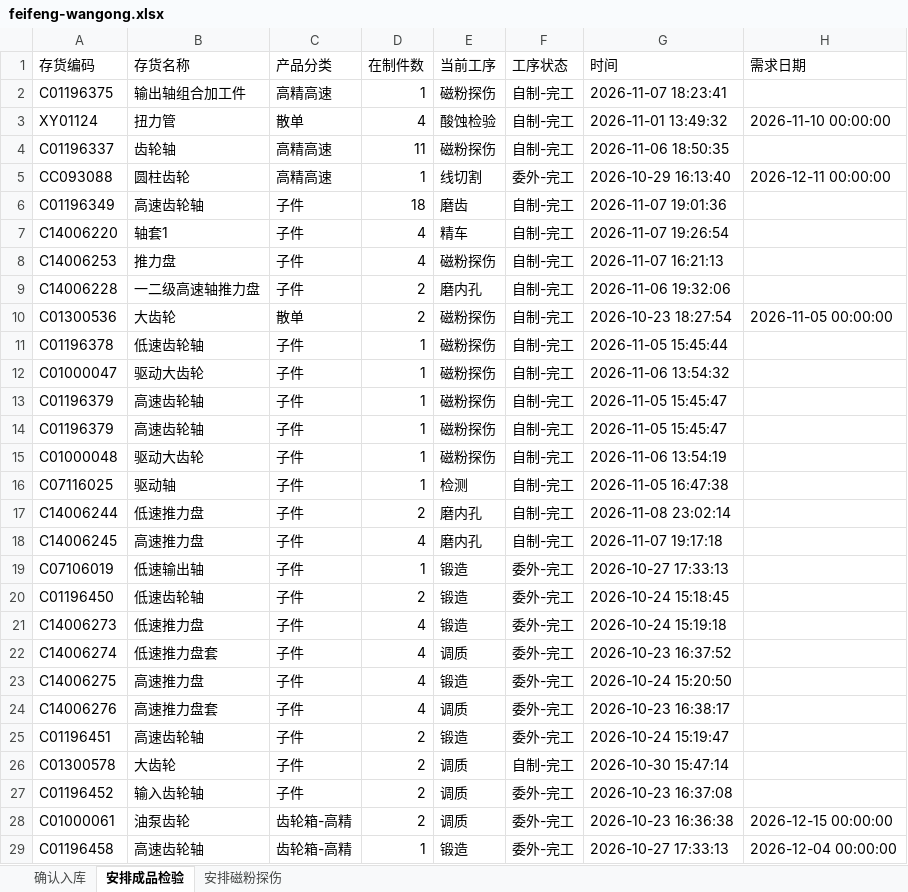
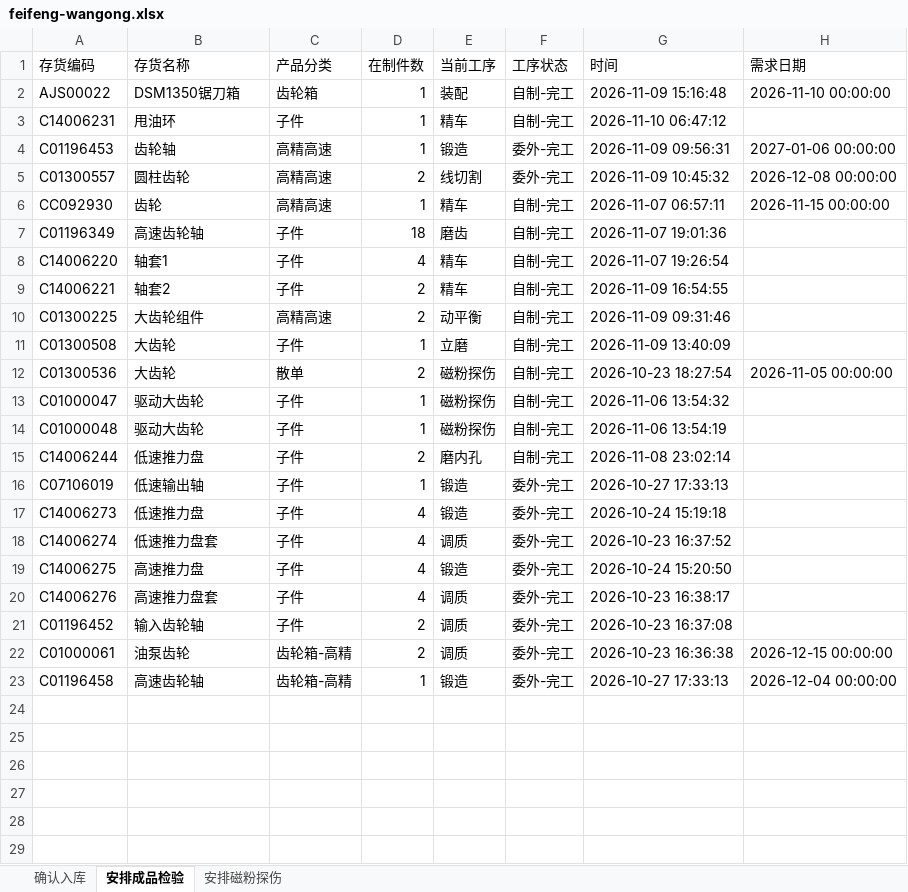
Before and after one commit to ZhanghaoWorkbuddy10/action-board, an Excel workbook: feifeng-wangong.xlsx, sheet 安排成品检验, drawn as a sheet; values as stored, in another font and other column widths than the file's, no borders; removed rows and columns are numbered as before the commit, all else as after; the diff names each change by its address in the sheet, - before the commit and + after, or states it on an @@ line.

```diff
--- a/feifeng-wangong.xlsx (sheet 安排成品检验)
+++ b/feifeng-wangong.xlsx (sheet 安排成品检验)
-row 2: C01196375 | 输出轴组合加工件 | 高精高速 | 1 | 磁粉探伤 | 自制-完工 | 2026-11-07 18:23:41
-row 3: XY01124 | 扭力管 | 散单 | 4 | 酸蚀检验 | 自制-完工 | 2026-11-01 13:49:32 | 2026-11-10 00:00:00
-row 4: C01196337 | 齿轮轴 | 高精高速 | 11 | 磁粉探伤 | 自制-完工 | 2026-11-06 18:50:35
+row 2: AJS00022 | DSM1350锯刀箱 | 齿轮箱 | 1 | 装配 | 自制-完工 | 2026-11-09 15:16:48 | 2026-11-10 00:00:00
+row 3: C14006231 | 甩油环 | 子件 | 1 | 精车 | 自制-完工 | 2026-11-10 06:47:12
+row 4: C01196453 | 齿轮轴 | 高精高速 | 1 | 锻造 | 委外-完工 | 2026-11-09 09:56:31 | 2027-01-06 00:00:00
-A5 (存货编码): CC093088
+A5 (存货编码): C01300557
-D5 (在制件数): 1
+D5 (在制件数): 2
-G5 (时间): 2026-10-29 16:13:40
+G5 (时间): 2026-11-09 10:45:32
-H5 (需求日期): 2026-12-11 00:00:00
+H5 (需求日期): 2026-12-08 00:00:00
+row 6: CC092930 | 齿轮 | 高精高速 | 1 | 精车 | 自制-完工 | 2026-11-07 06:57:11 | 2026-11-15 00:00:00
-row 8: C14006253 | 推力盘 | 子件 | 4 | 磁粉探伤 | 自制-完工 | 2026-11-07 16:21:13
-A9 (存货编码): C14006228
+A9 (存货编码): C14006221
-B9 (存货名称): 一二级高速轴推力盘
+B9 (存货名称): 轴套2
-E9 (当前工序): 磨内孔
+E9 (当前工序): 精车
-G9 (时间): 2026-11-06 19:32:06
+G9 (时间): 2026-11-09 16:54:55
+row 10: C01300225 | 大齿轮组件 | 高精高速 | 2 | 动平衡 | 自制-完工 | 2026-11-09 09:31:46
+row 11: C01300508 | 大齿轮 | 子件 | 1 | 立磨 | 自制-完工 | 2026-11-09 13:40:09
-row 11: C01196378 | 低速齿轮轴 | 子件 | 1 | 磁粉探伤 | 自制-完工 | 2026-11-05 15:45:44
-row 13: C01196379 | 高速齿轮轴 | 子件 | 1 | 磁粉探伤 | 自制-完工 | 2026-11-05 15:45:47
-row 14: C01196379 | 高速齿轮轴 | 子件 | 1 | 磁粉探伤 | 自制-完工 | 2026-11-05 15:45:47
-row 16: C07116025 | 驱动轴 | 子件 | 1 | 检测 | 自制-完工 | 2026-11-05 16:47:38
-row 18: C14006245 | 高速推力盘 | 子件 | 4 | 磨内孔 | 自制-完工 | 2026-11-07 19:17:18
-row 20: C01196450 | 低速齿轮轴 | 子件 | 2 | 锻造 | 委外-完工 | 2026-10-24 15:18:45
-row 25: C01196451 | 高速齿轮轴 | 子件 | 2 | 锻造 | 委外-完工 | 2026-10-24 15:19:47
-row 26: C01300578 | 大齿轮 | 子件 | 2 | 调质 | 自制-完工 | 2026-10-30 15:47:14
```
Also changed, not shown: sheet 确认入库, sheet 安排磁粉探伤.
